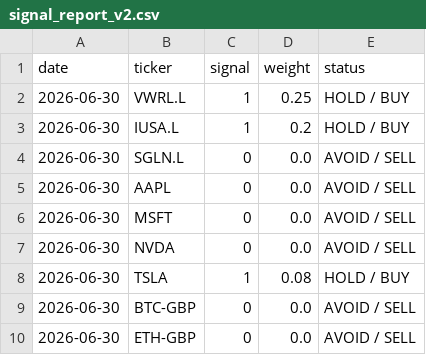
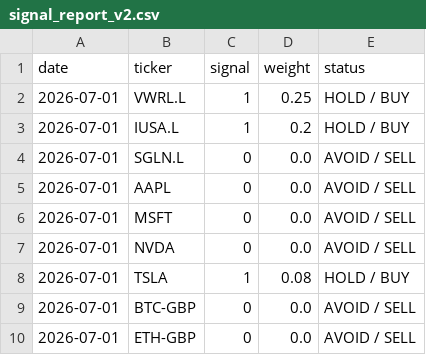
Before and after one commit to garnerquant/garner-quant, a CSV file: signal_report_v2.csv, drawn as a sheet.

```diff
--- a/signal_report_v2.csv
+++ b/signal_report_v2.csv
@@ -1,10 +1,10 @@
 date,ticker,signal,weight,status
-2026-06-30,VWRL.L,1,0.25,HOLD / BUY
-2026-06-30,IUSA.L,1,0.2,HOLD / BUY
-2026-06-30,SGLN.L,0,0.0,AVOID / SELL
-2026-06-30,AAPL,0,0.0,AVOID / SELL
-2026-06-30,MSFT,0,0.0,AVOID / SELL
-2026-06-30,NVDA,0,0.0,AVOID / SELL
-2026-06-30,TSLA,1,0.08,HOLD / BUY
-2026-06-30,BTC-GBP,0,0.0,AVOID / SELL
-2026-06-30,ETH-GBP,0,0.0,AVOID / SELL
+2026-07-01,VWRL.L,1,0.25,HOLD / BUY
+2026-07-01,IUSA.L,1,0.2,HOLD / BUY
+2026-07-01,SGLN.L,0,0.0,AVOID / SELL
+2026-07-01,AAPL,0,0.0,AVOID / SELL
+2026-07-01,MSFT,0,0.0,AVOID / SELL
+2026-07-01,NVDA,0,0.0,AVOID / SELL
+2026-07-01,TSLA,1,0.08,HOLD / BUY
+2026-07-01,BTC-GBP,0,0.0,AVOID / SELL
+2026-07-01,ETH-GBP,0,0.0,AVOID / SELL
```
Also changed, not shown: holdings_report.csv, paper_30_day_tracker.csv, 2 other files.
